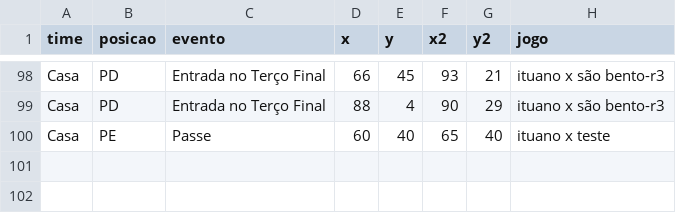
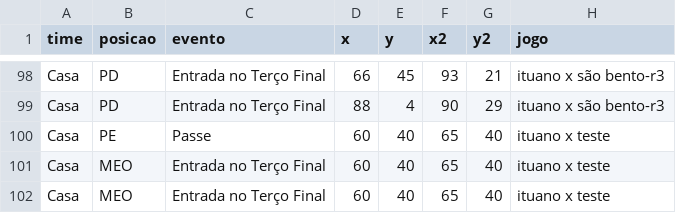
Before and after one commit to LucasSAlmeida/dados, a CSV file: eventos.csv, drawn as a sheet; only a part is shown, gaps mark what is left out; the diff names each change by its address in the sheet, - before the commit and + after, or states it on an @@ line.

Commit message:
Update eventos.csv

```diff
--- a/eventos.csv
+++ b/eventos.csv
+row 101: Casa | MEO | Entrada no Terço Final | 60 | 40 | 65 | 40 | ituano x teste
+row 102: Casa | MEO | Entrada no Terço Final | 60 | 40 | 65 | 40 | ituano x teste
```
